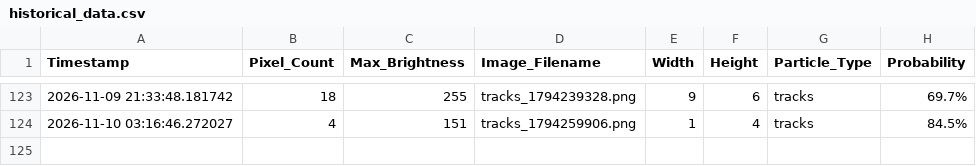
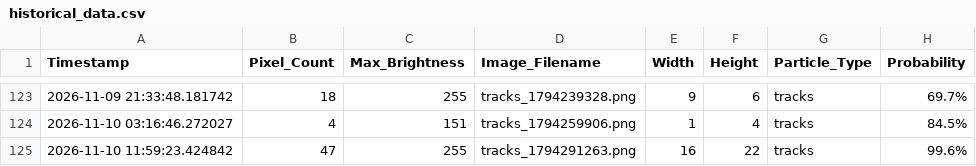
Before and after one commit to bkb3/muon-observatory, a CSV file: static/historical_data.csv, drawn as a sheet; only a part is shown, gaps mark what is left out; the diff names each change by its address in the sheet, - before the commit and + after, or states it on an @@ line.

```diff
--- a/static/historical_data.csv
+++ b/static/historical_data.csv
+row 125: 2026-11-10 11:59:23.424842 | 47 | 255 | tracks_1794291263.png | 16 | 22 | tracks | 99.6%
```
Also changed, not shown: data/2026/11/10/muon_log.csv, 22 other files.
